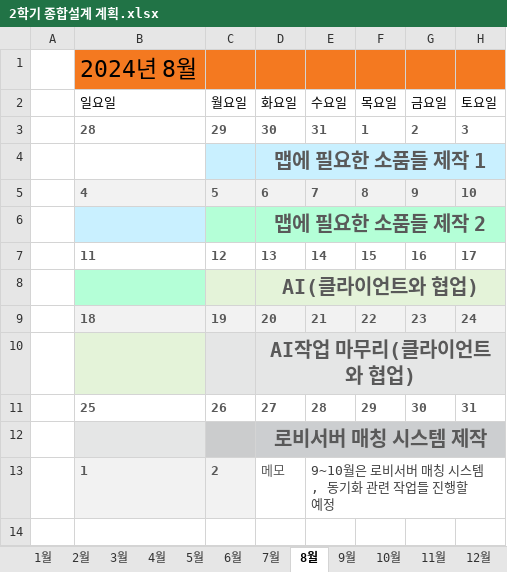
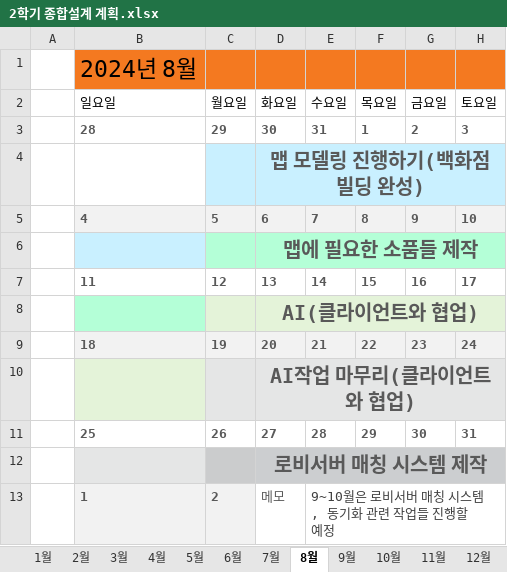
Before and after one commit to 2023gamedev/project, an Excel workbook: LeeHanJu/2학기 종합설계 계획.xlsx, sheet 8월, drawn as a sheet; values as stored, in another font and other column widths than the file's, no borders; conditional formats not drawn; the diff names each change by its address in the sheet, - before the commit and + after, or states it on an @@ line.

```diff
--- a/LeeHanJu/2학기 종합설계 계획.xlsx (sheet 8월)
+++ b/LeeHanJu/2학기 종합설계 계획.xlsx (sheet 8월)
-D4 (화요일): 맵에 필요한 소품들 제작 1
+D4 (화요일): 맵 모델링 진행하기(백화점 빌딩 완성)
-D6 (화요일): 맵에 필요한 소품들 제작 2
+D6 (화요일): 맵에 필요한 소품들 제작
```
Also changed, not shown: 3 other files.
